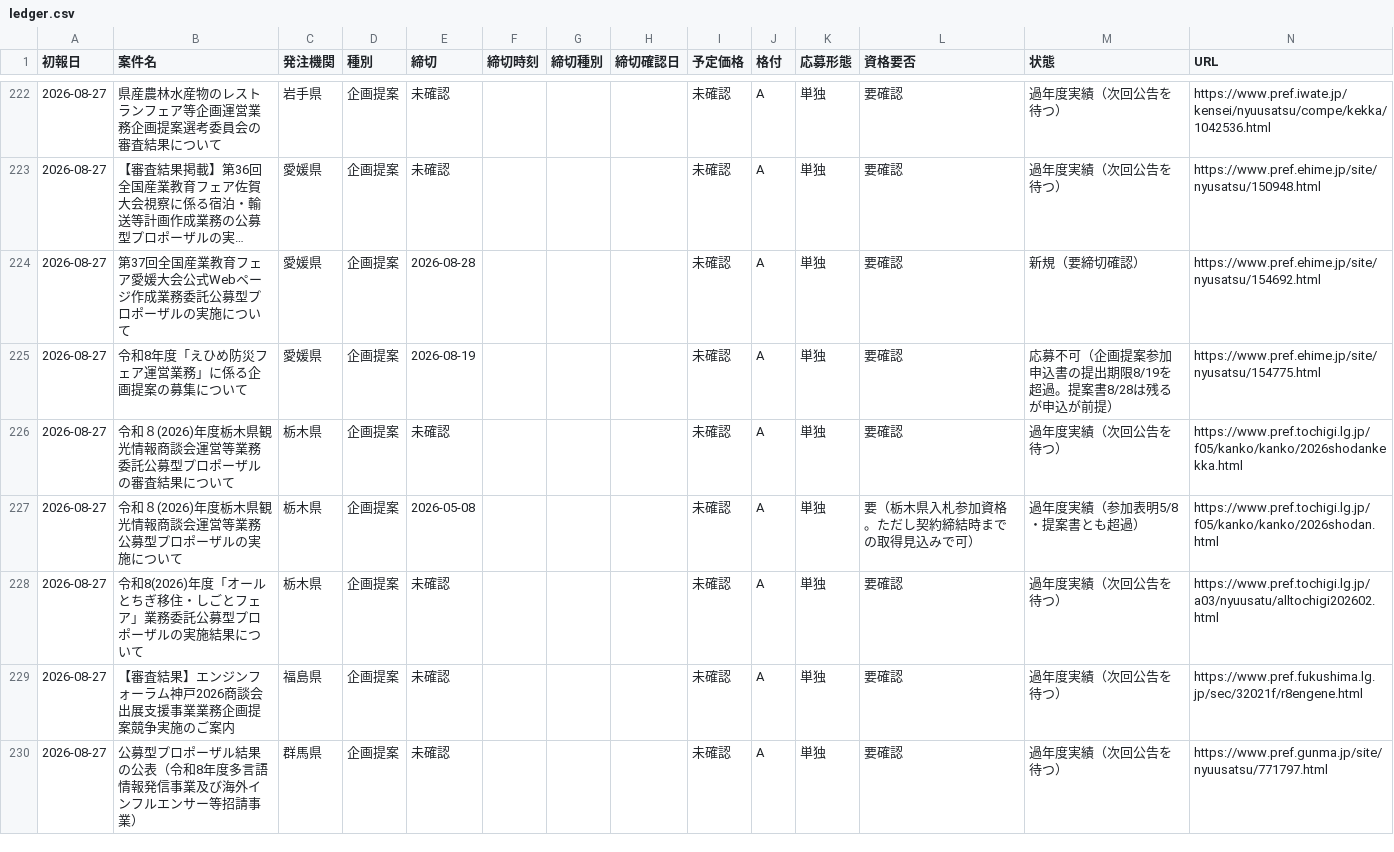
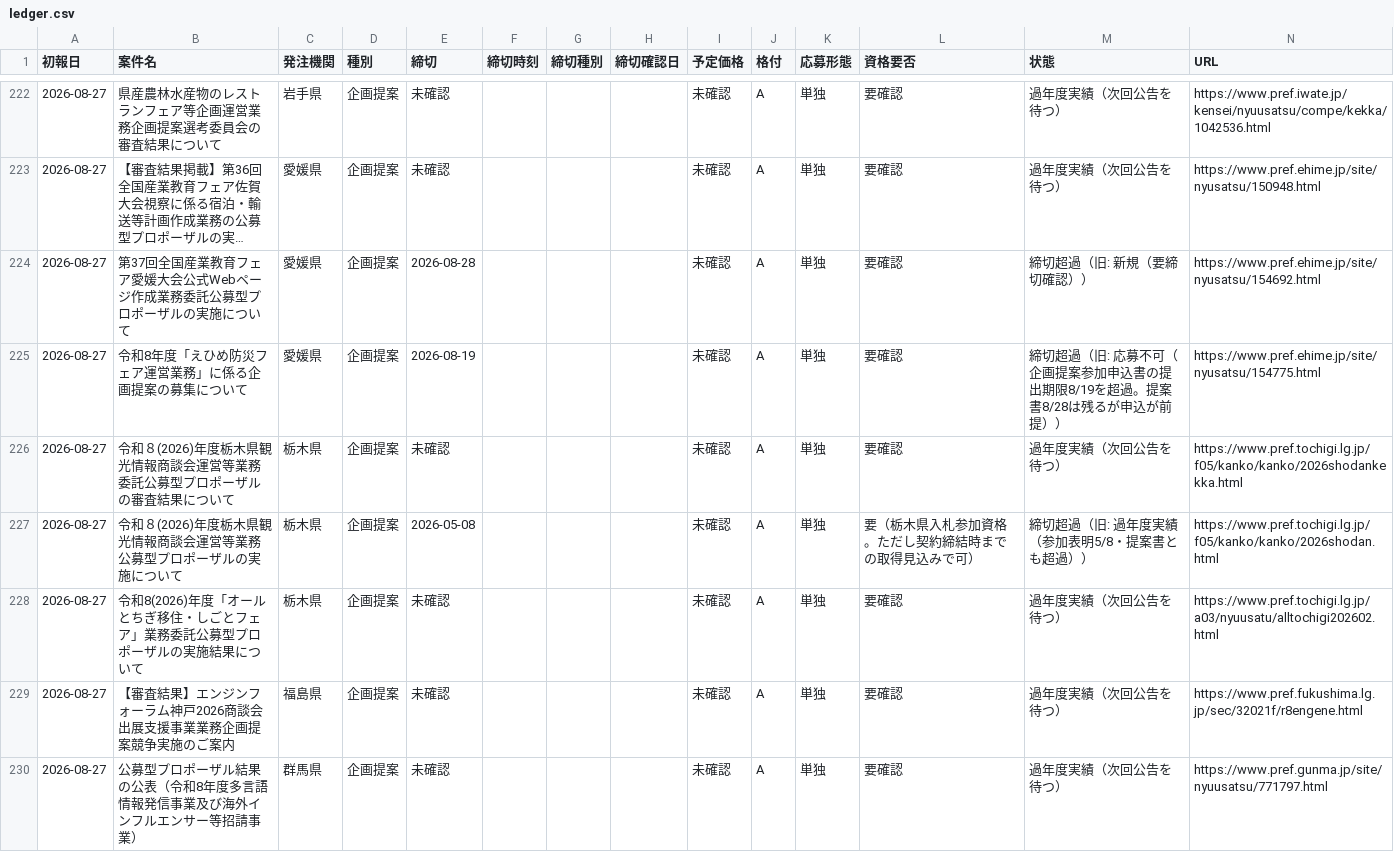
Before and after one commit to yixima/hojo, a CSV file: data/ledger.csv, drawn as a sheet; only a part is shown, gaps mark what is left out; long unchanged cells end in …; the diff covers the shown part only; the diff names each change by its address in the sheet, - before the commit and + after, or states it on an @@ line.

```diff
--- a/data/ledger.csv
+++ b/data/ledger.csv
-M224 (状態): 新規（要締切確認）
+M224 (状態): 締切超過（旧: 新規（要締切確認））
-M225 (状態): 応募不可（企画提案参加申込書の提出期限8/19を超過。提案書8/28は残るが申込が前提）
+M225 (状態): 締切超過（旧: 応募不可（企画提案参加申込書の提出期限8/19を超過。提案書8/28は残るが申込が前提））
-M227 (状態): 過年度実績（参加表明5/8・提案書とも超過）
+M227 (状態): 締切超過（旧: 過年度実績（参加表明5/8・提案書とも超過））
```
Also changed, not shown: 5 added rows and 60 edited cells elsewhere in this file, data/expo2027_20260828.csv, data/expo2027_schedule_20260828.csv, 3 other files.
